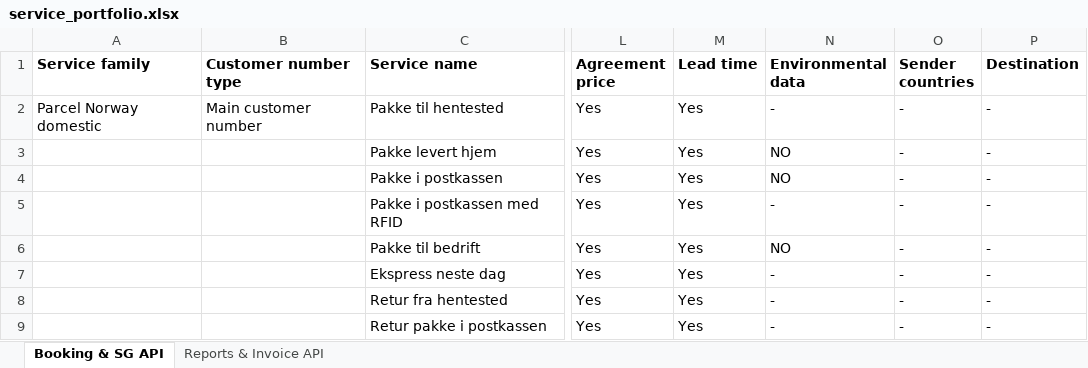
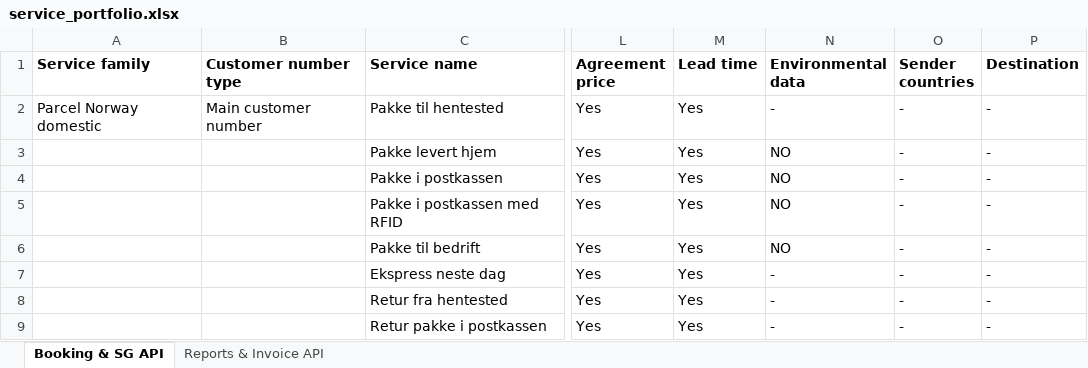
Before and after one commit to bring/developer-site, an Excel workbook: static/services/service_portfolio.xlsx, sheet Booking & SG API, drawn as a sheet; only a part is shown, gaps mark what is left out; values as stored, in another font and other column widths than the file's, no borders; the diff names each change by its address in the sheet, - before the commit and + after, or states it on an @@ line.

Commit message:
Set environmental support on 3570

```diff
--- a/static/services/service_portfolio.xlsx (sheet Booking & SG API)
+++ b/static/services/service_portfolio.xlsx (sheet Booking & SG API)
-N5 (Environmental data): -
+N5 (Environmental data): NO
```
Also changed, not shown: 1 other file.
